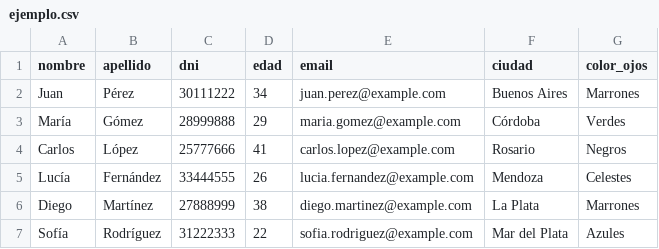
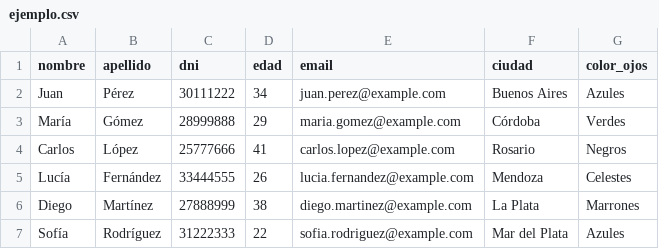
Before and after one commit to fpfaffendorf/digi-19, a CSV file: ejemplo.csv, drawn as a sheet; only a part is shown.

Commit message:
Update ejemplo.csv
- Se modifica el color de ojos de Juan Perez.

```diff
--- a/ejemplo.csv
+++ b/ejemplo.csv
@@ -1,3 +1,3 @@
 nombre,apellido,dni,edad,email,ciudad,color_ojos
-Juan,Pérez,30111222,34,juan.perez@example.com,Buenos Aires,Marrones
+Juan,Pérez,30111222,34,juan.perez@example.com,Buenos Aires,Azules
 María,Gómez,28999888,29,maria.gomez@example.com,Córdoba,Verdes
```
